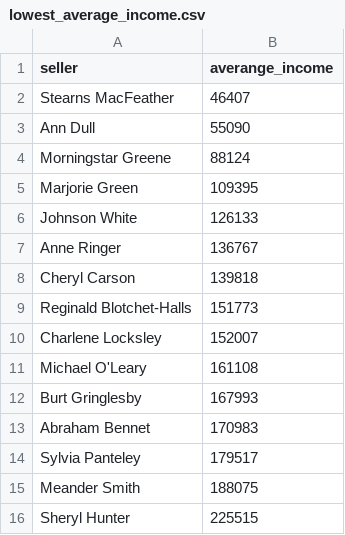
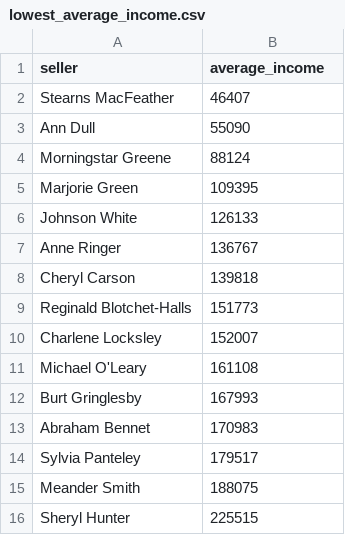
Before and after one commit to antonpa1/moscow-data-analyst-project-92, a CSV file: lowest_average_income.csv, drawn as a sheet.

Commit message:
Add files via upload

```diff
--- a/lowest_average_income.csv
+++ b/lowest_average_income.csv
@@ -1,2 +1,2 @@
-"seller","averange_income"
+"seller","average_income"
 Stearns MacFeather,46407
```
